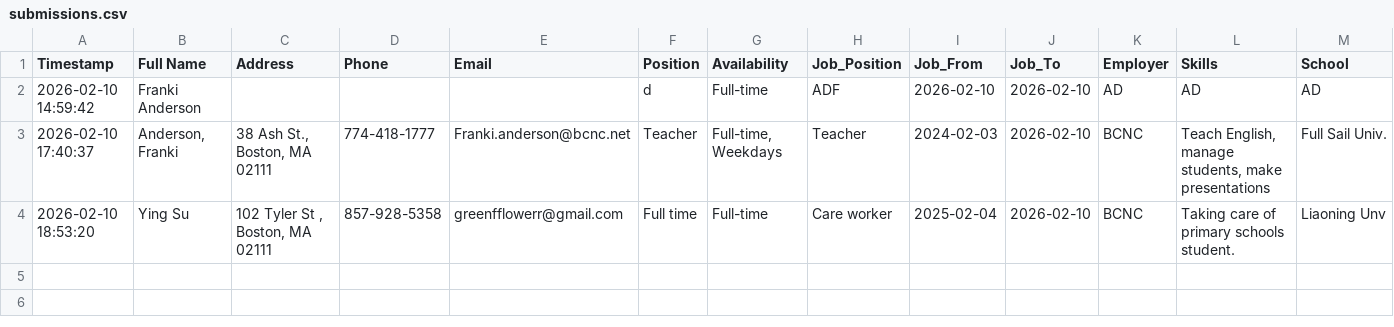
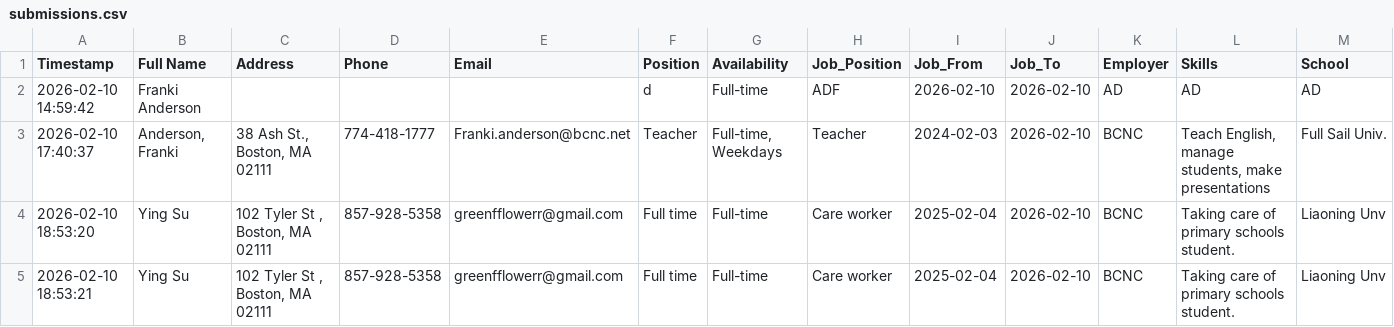
Before and after one commit to frankianderson4569-rgb/Beginner_ESOL_Job_Application_Form, a CSV file: submissions.csv, drawn as a sheet; only a part is shown; rows hold the shown columns only; the diff names each change by its address in the sheet, - before the commit and + after, or states it on an @@ line.

Commit message:
Update job application submission

```diff
--- a/submissions.csv
+++ b/submissions.csv
+row 5: 2026-02-10 18:53:21 | Ying Su | 102 Tyler St , Boston, MA 02111 | 857-928-5358 | greenfflowerr@gmail.com | Full time | Full-time | Care worker | 2025-02-04 | 2026-02-10 | BCNC | Taking care of primary schools student. | Liaoning Unv
```
